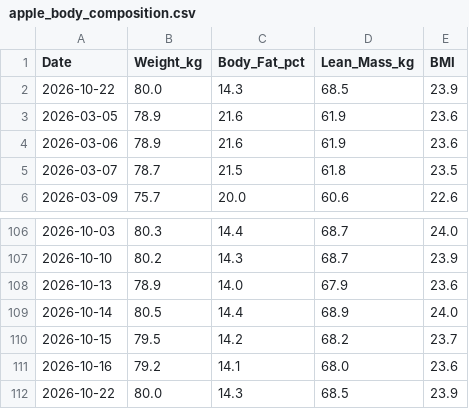
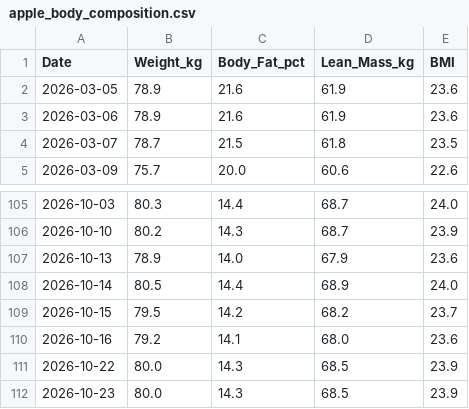
Before and after one commit to ayrtonxandre/agy, a CSV file: apple_body_composition.csv, drawn as a sheet; only a part is shown, gaps mark what is left out.

```diff
--- a/apple_body_composition.csv
+++ b/apple_body_composition.csv
@@ -1,3 +1,2 @@
 Date,Weight_kg,Body_Fat_pct,Lean_Mass_kg,BMI
-2026-10-22,80.0,14.3,68.5,23.9
 2026-03-05,78.9,21.6,61.9,23.6
@@ -112 +111,2 @@ Date,Weight_kg,Body_Fat_pct,Lean_Mass_kg,BMI
 2026-10-22,80.0,14.3,68.5,23.9
+2026-10-23,80.0,14.3,68.5,23.9
```
Also changed, not shown: apple_mobility_biomechanics.csv, 2 other files.
